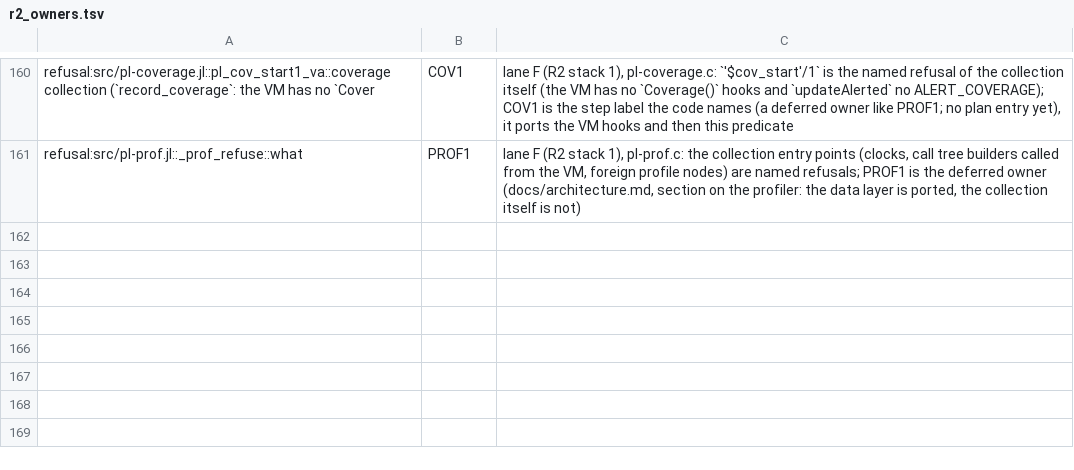
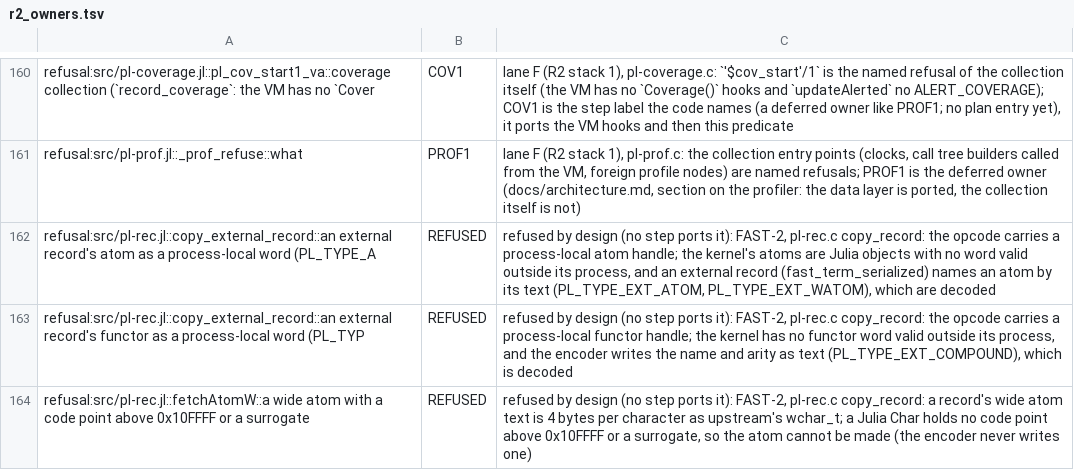
Before and after one commit to CognitiveSubstratesAI/LogicKernel, a TSV file: docs/r2_owners.tsv, drawn as a sheet; only a part is shown, gaps mark what is left out; the diff names each change by its address in the sheet, - before the commit and + after, or states it on an @@ line.

```diff
--- a/docs/r2_owners.tsv
+++ b/docs/r2_owners.tsv
+row 162: refusal:src/pl-rec.jl::copy_external_record::an external record's atom as a process-local word (PL_TYPE_A | REFUSED | refused by design (no step ports it): FAST-2, pl-rec.c copy_record: the opcode carries a process-local atom handle; the kernel's atoms are Julia objects with no word valid outside its process, and an external record (fast_term_serialized) names an atom by its text (PL_TYPE_EXT_ATOM, PL_TYPE_EXT_WATOM), which are decoded
+row 163: refusal:src/pl-rec.jl::copy_external_record::an external record's functor as a process-local word (PL_TYP | REFUSED | refused by design (no step ports it): FAST-2, pl-rec.c copy_record: the opcode carries a process-local functor handle; the kernel has no functor word valid outside its process, and the encoder writes the name and arity as text (PL_TYPE_EXT_COMPOUND), which is decoded
+row 164: refusal:src/pl-rec.jl::fetchAtomW::a wide atom with a code point above 0x10FFFF or a surrogate | REFUSED | refused by design (no step ports it): FAST-2, pl-rec.c copy_record: a record's wide atom text is 4 bytes per character as upstream's wchar_t; a Julia Char holds no code point above 0x10FFFF or a surrogate, so the atom cannot be made (the encoder never writes one)
```
